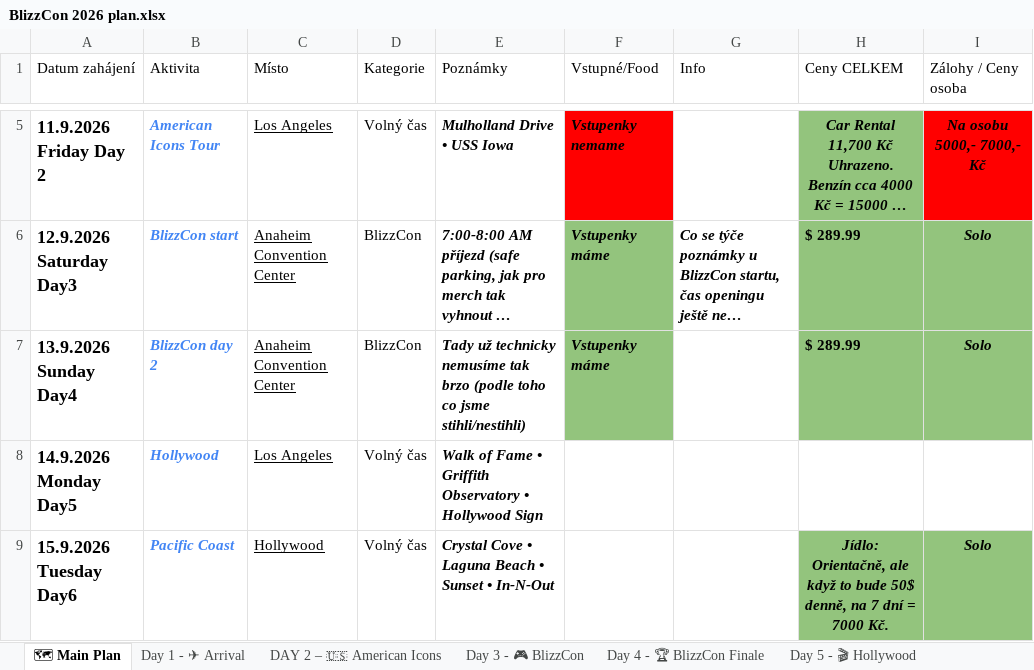
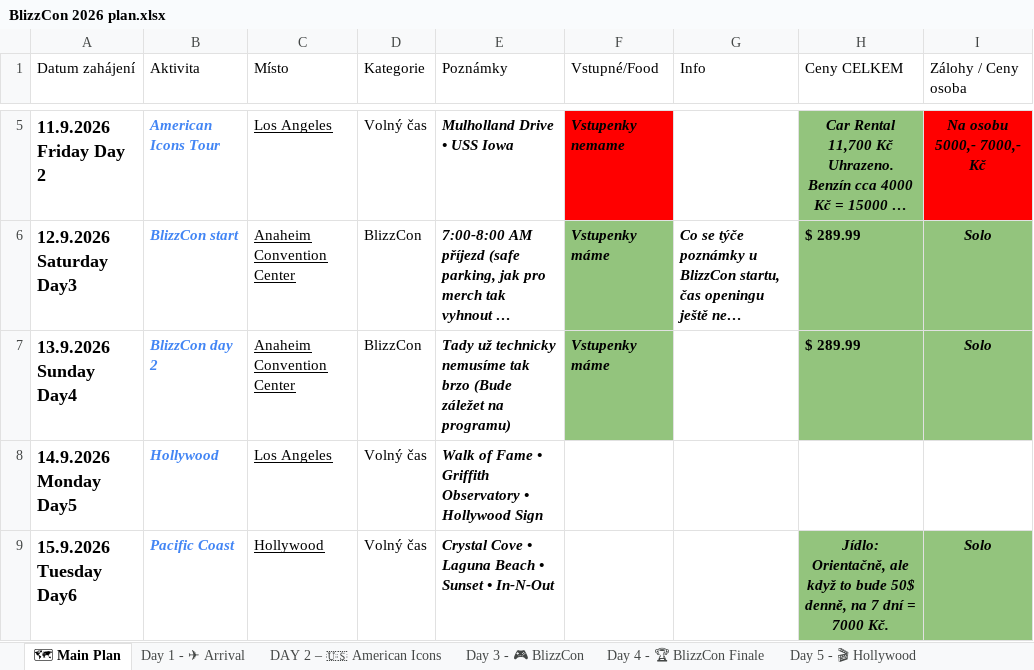
Before and after one commit to smajla82-hub/TravelCompanion, an Excel workbook: BlizzCon 2026 plan.xlsx, sheet 🗺 Main Plan, drawn as a sheet; only a part is shown, gaps mark what is left out; long unchanged cells end in …; values as stored, in another font and other column widths than the file's, no borders; charts and pictures and table styles not drawn; the diff names each change by its address in the sheet, - before the commit and + after, or states it on an @@ line.

Commit message:
Add files via upload
updated plan

```diff
--- a/BlizzCon 2026 plan.xlsx (sheet 🗺 Main Plan)
+++ b/BlizzCon 2026 plan.xlsx (sheet 🗺 Main Plan)
-E7 (Poznámky): …tak brzo (podle toho co jsme stihli/nestihli)
+E7 (Poznámky): …tak brzo (Bude záležet na programu)
```
Also changed, not shown: sheet Day 8 - ✈ Journey Home, sheet Day 4 - 🏆 BlizzCon Finale, sheet Day 5 - 🎬 Hollywood, sheet Day 6 - 🌊 Pacific Coast, sheet DAY 2 – 🇺🇸 American Icons, sheet Day 3 - 🎮 BlizzCon, 3 more sheets.
